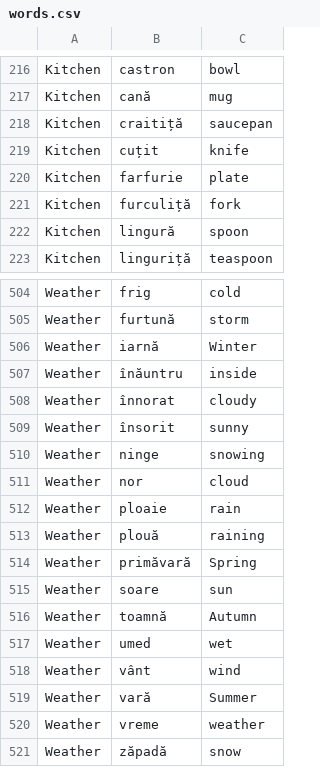
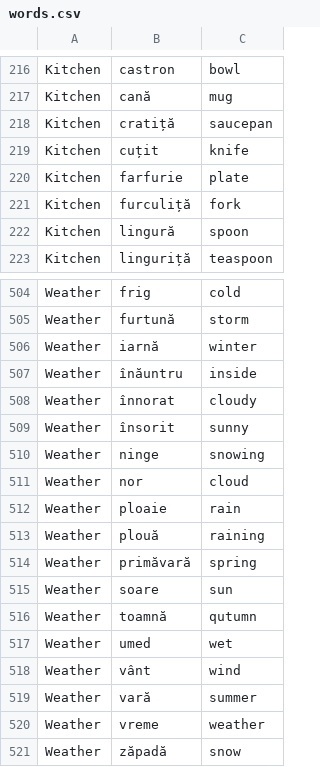
Before and after one commit to jamesinsheffield/1000Words, a CSV file: words.csv, drawn as a sheet; only a part is shown, gaps mark what is left out.

```diff
--- a/words.csv
+++ b/words.csv
@@ -217,3 +217,3 @@ Kitchen,castron,bowl
 Kitchen,cană,mug
-Kitchen,craitiță,saucepan
+Kitchen,cratiță,saucepan
 Kitchen,cuțit,knife
@@ -505,3 +505,3 @@ Weather,frig,cold
 Weather,furtună,storm
-Weather,iarnă,Winter
+Weather,iarnă,winter
 Weather,înăuntru,inside
@@ -513,8 +513,8 @@ Weather,ploaie,rain
 Weather,plouă,raining
-Weather,primăvară,Spring
+Weather,primăvară,spring
 Weather,soare,sun
-Weather,toamnă,Autumn
+Weather,toamnă,qutumn
 Weather,umed,wet
 Weather,vânt,wind
-Weather,vară,Summer
+Weather,vară,summer
 Weather,vreme,weather
```
Also changed, not shown: 1 other file.
